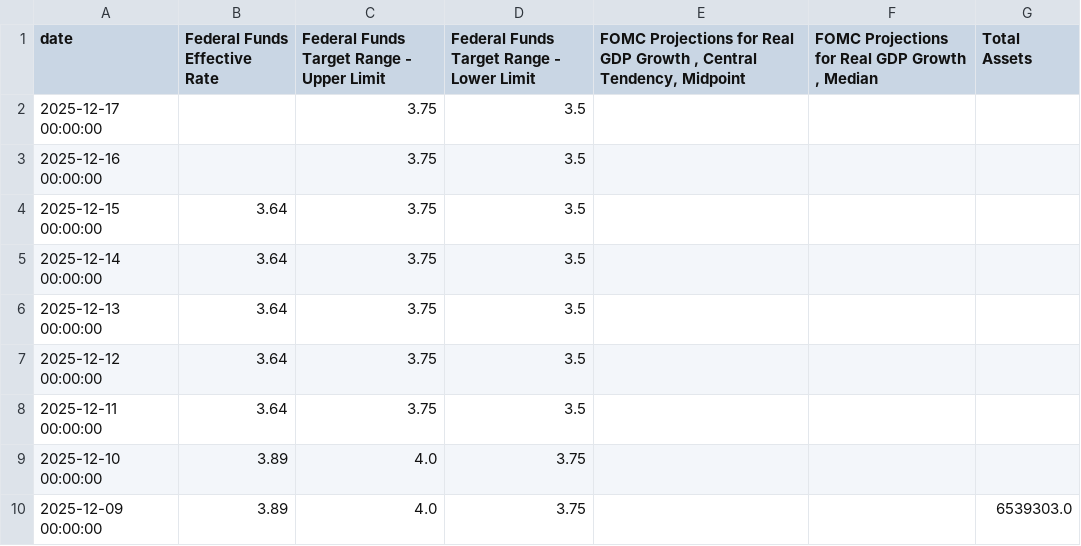
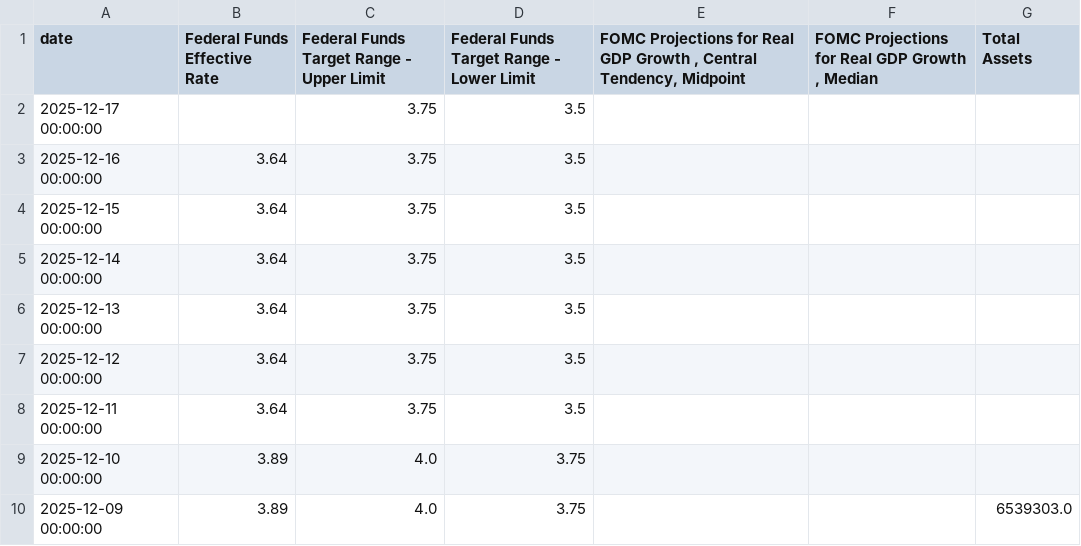
Before and after one commit to rektosaure/financial-data, a CSV file: macro-usa/usa_fed.csv, drawn as a sheet; only a part is shown.

Commit message:
Update dataset 'USA_FED' (usa_fed.csv)

```diff
--- a/macro-usa/usa_fed.csv
+++ b/macro-usa/usa_fed.csv
@@ -2,3 +2,3 @@ date,Federal Funds Effective Rate,Federal Funds Target Range - Upper Limit,Feder
 2025-12-17 00:00:00,,3.75,3.5,,,
-2025-12-16 00:00:00,,3.75,3.5,,,
+2025-12-16 00:00:00,3.64,3.75,3.5,,,
 2025-12-15 00:00:00,3.64,3.75,3.5,,,
```
